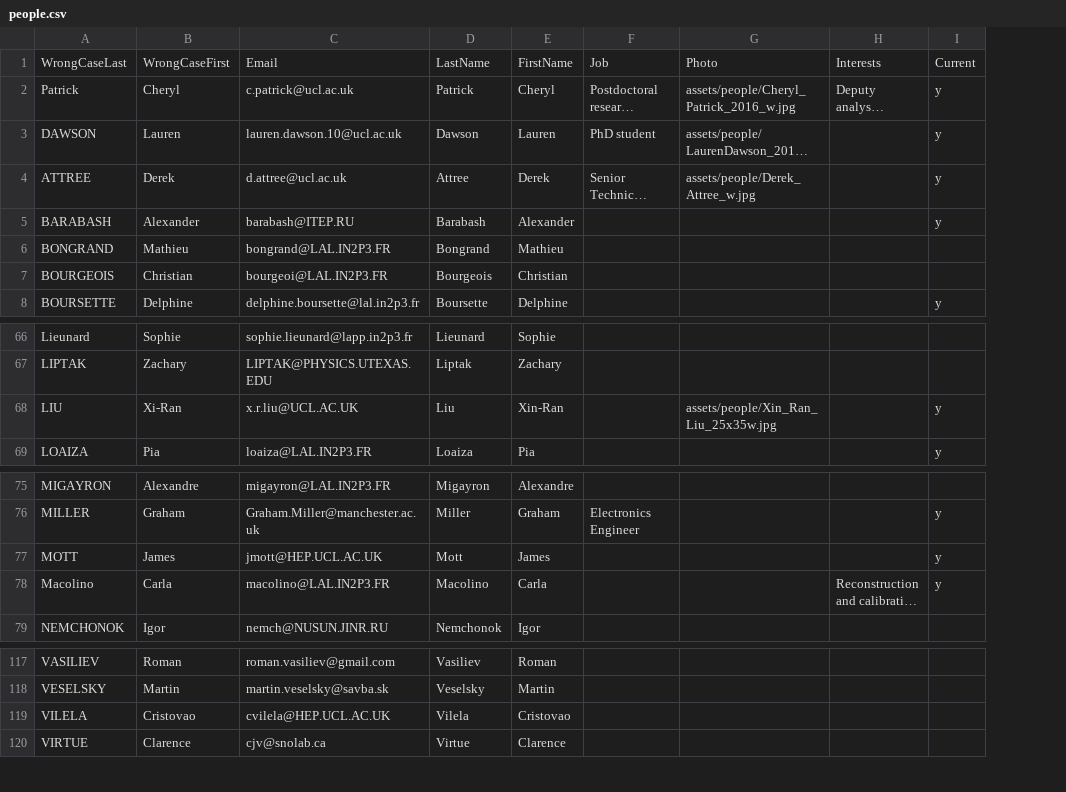
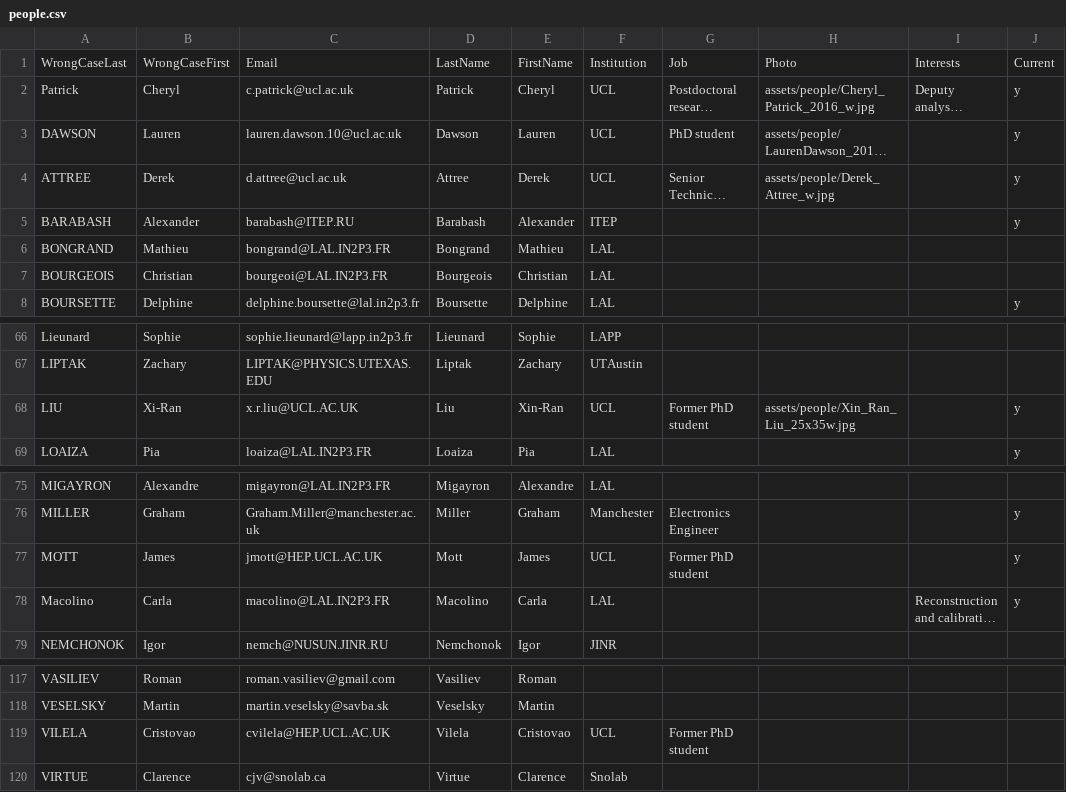
Before and after one commit to cherylepatrick/SuperNEMO-DBD.github.io, a CSV file: _data/people.csv, drawn as a sheet; only a part is shown, gaps mark what is left out; long unchanged cells end in …; addresses are those after the commit; the diff names each change by its address in the sheet, - before the commit and + after, or states it on an @@ line.

Commit message:
Add institution field

```diff
--- a/_data/people.csv
+++ b/_data/people.csv
+column F, rows 1-8: Institution | UCL | UCL | UCL | ITEP | LAL | LAL | LAL; rows 66-69: LAPP | UTAustin | UCL | LAL; rows 75-79: LAL | Manchester | UCL | LAL | JINR; rows 119-120: UCL | Snolab
-G68: (empty)
+G68: Former PhD student
-G77: (empty)
+G77: Former PhD student
-G119: (empty)
+G119: Former PhD student
```
Also changed, not shown: 1 other file.
